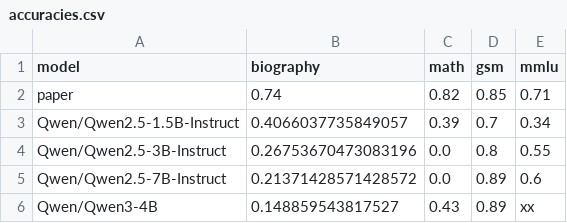
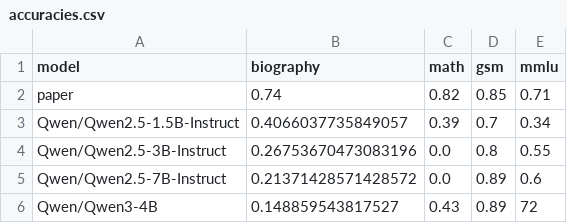
Before and after one commit to jankwong705/llm_multiagent_debate, a CSV file: accuracies.csv, drawn as a sheet.

Commit message:
mmlu acc

```diff
--- a/accuracies.csv
+++ b/accuracies.csv
@@ -5,2 +5,2 @@ Qwen/Qwen2.5-3B-Instruct,0.26753670473083196,0.0,0.8,0.55
 Qwen/Qwen2.5-7B-Instruct,0.21371428571428572,0.0,0.89,0.6
-Qwen/Qwen3-4B,0.148859543817527,0.43,0.89,xx
+Qwen/Qwen3-4B,0.148859543817527,0.43,0.89,72
```
